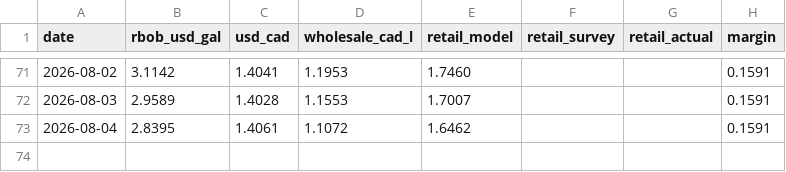
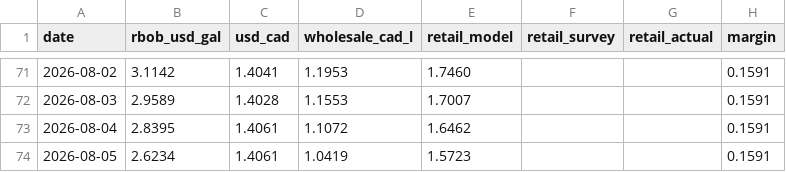
Before and after one commit to JackyLiu13/gasprices, a CSV file: backend/history.csv, drawn as a sheet; only a part is shown, gaps mark what is left out; the diff names each change by its address in the sheet, - before the commit and + after, or states it on an @@ line.

```diff
--- a/backend/history.csv
+++ b/backend/history.csv
+row 74: 2026-08-05 | 2.6234 | 1.4061 | 1.0419 | 1.5723 |  |  | 0.1591
```
Also changed, not shown: backend/forecasts.csv, 2 other files.
